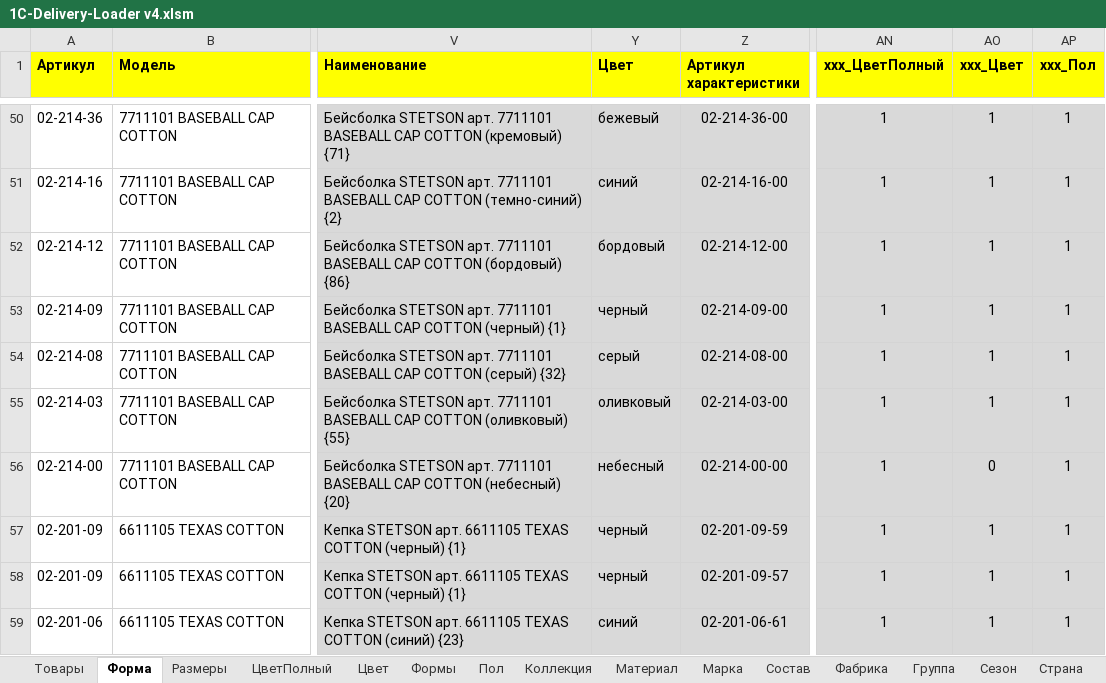
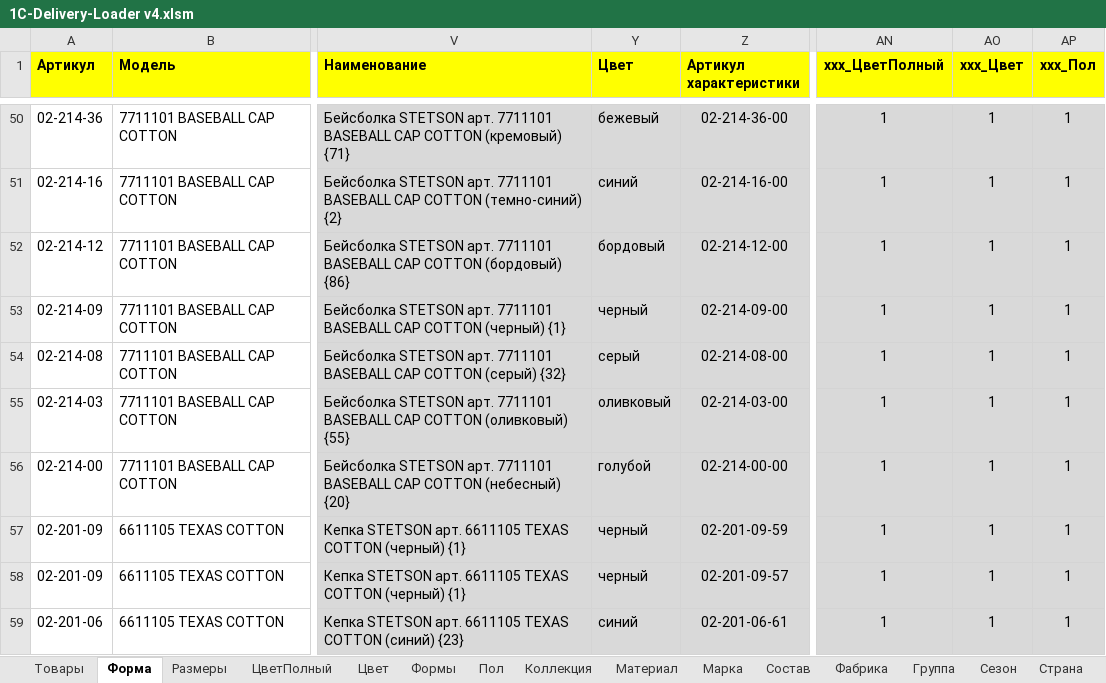
Before and after one commit to seyanaracore/HatsAndCaps, an Excel workbook: Excel/Stetson/2022.02.08/part 2/invoice 100-CI-2202661/1C-Delivery-Loader v4.xlsm, sheet Форма, drawn as a sheet; only a part is shown, gaps mark what is left out; values as stored, in another font and other column widths than the file's, no borders; conditional formats not drawn; the diff names each change by its address in the sheet, - before the commit and + after, or states it on an @@ line.

```diff
--- a/Excel/Stetson/2022.02.08/part 2/invoice 100-CI-2202661/1C-Delivery-Loader v4.xlsm (sheet Форма)
+++ b/Excel/Stetson/2022.02.08/part 2/invoice 100-CI-2202661/1C-Delivery-Loader v4.xlsm (sheet Форма)
-Y56 (Цвет): небесный
+Y56 (Цвет): голубой
-AO56 (xxx_Цвет): 0
+AO56 (xxx_Цвет): 1
```
Also changed, not shown: Excel/Stetson/2022.02.08/part 1/01.03.2022 STETSON — загрузка.xlsx, Excel/Stetson/2022.02.08/part 2/03.03.2022 STETSON — загрузка.xlsx.
